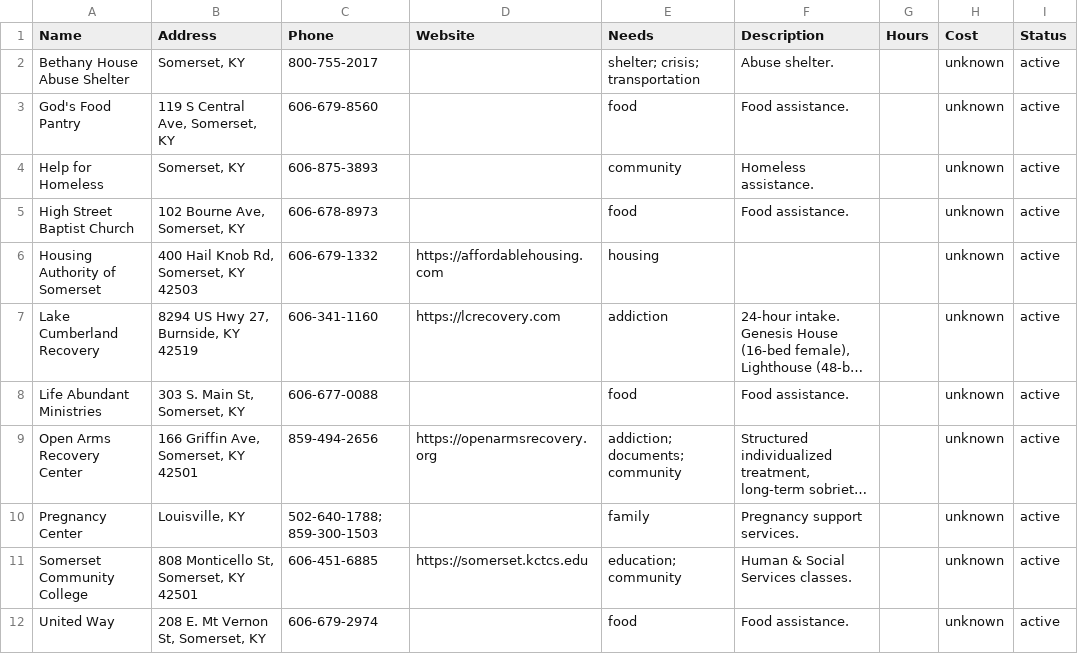
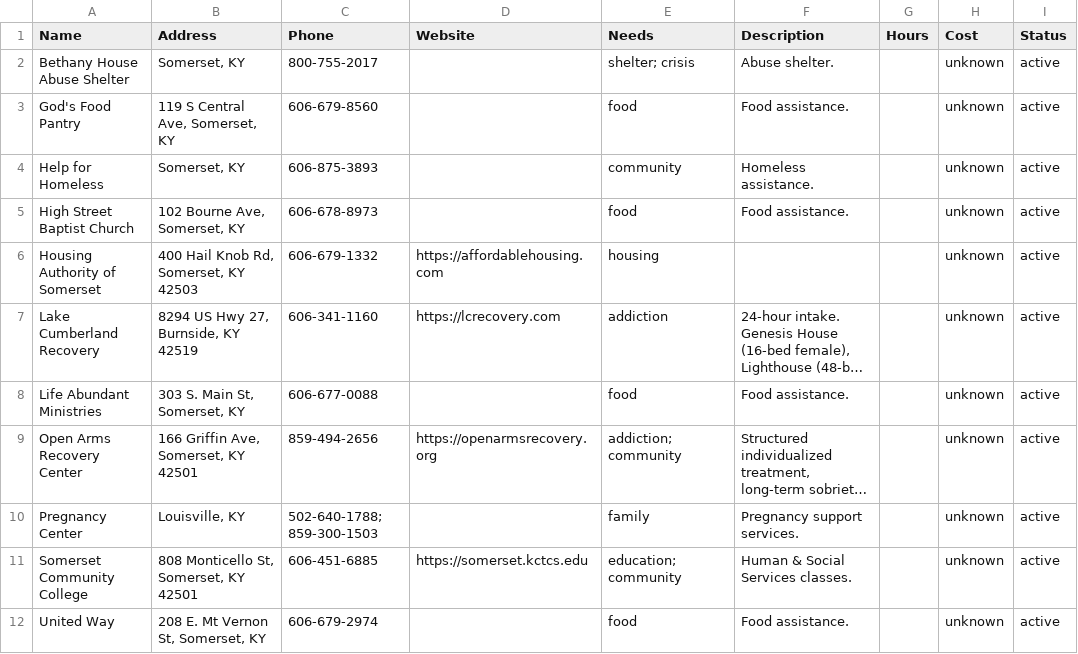
Before and after one commit to MrStewood/beacon, a CSV file: data/csv-by-county/pulaski.csv, drawn as a sheet; long unchanged cells end in …; the diff names each change by its address in the sheet, - before the commit and + after, or states it on an @@ line.

```diff
--- a/data/csv-by-county/pulaski.csv
+++ b/data/csv-by-county/pulaski.csv
-E2 (Needs): shelter; crisis; transportation
+E2 (Needs): shelter; crisis
-E9 (Needs): addiction; documents; community
+E9 (Needs): addiction; community
```
Also changed, not shown: data/csv-by-county/clay.csv, data/csv-by-county/knox.csv, 51 other files.
